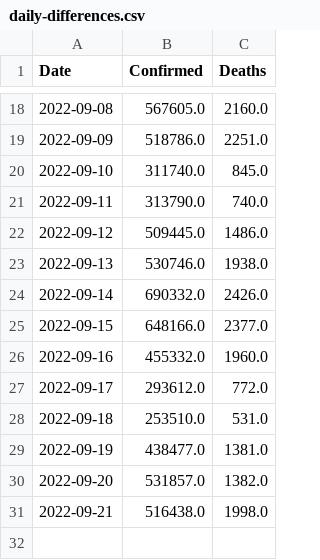
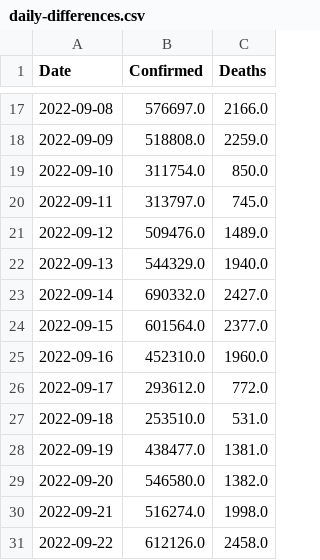
Before and after one commit to Tim-Abwao/covid19-global-dashboard, a CSV file: covid-19-data/daily-differences.csv, drawn as a sheet; only a part is shown, gaps mark what is left out; the diff covers the shown part only.

```diff
--- a/covid-19-data/daily-differences.csv
+++ b/covid-19-data/daily-differences.csv
@@ -18,10 +17,10 @@ Date,Confirmed,Deaths
-2022-09-08,567605.0,2160.0
-2022-09-09,518786.0,2251.0
-2022-09-10,311740.0,845.0
-2022-09-11,313790.0,740.0
-2022-09-12,509445.0,1486.0
-2022-09-13,530746.0,1938.0
-2022-09-14,690332.0,2426.0
-2022-09-15,648166.0,2377.0
-2022-09-16,455332.0,1960.0
+2022-09-08,576697.0,2166.0
+2022-09-09,518808.0,2259.0
+2022-09-10,311754.0,850.0
+2022-09-11,313797.0,745.0
+2022-09-12,509476.0,1489.0
+2022-09-13,544329.0,1940.0
+2022-09-14,690332.0,2427.0
+2022-09-15,601564.0,2377.0
+2022-09-16,452310.0,1960.0
 2022-09-17,293612.0,772.0
@@ -29,3 +28,4 @@ Date,Confirmed,Deaths
 2022-09-19,438477.0,1381.0
-2022-09-20,531857.0,1382.0
-2022-09-21,516438.0,1998.0
+2022-09-20,546580.0,1382.0
+2022-09-21,516274.0,1998.0
+2022-09-22,612126.0,2458.0
```
Also changed, not shown: 1 removed row and 30 edited cells elsewhere in this file, covid-19-data/latest-data.csv, covid-19-data/time-series-data.csv.
